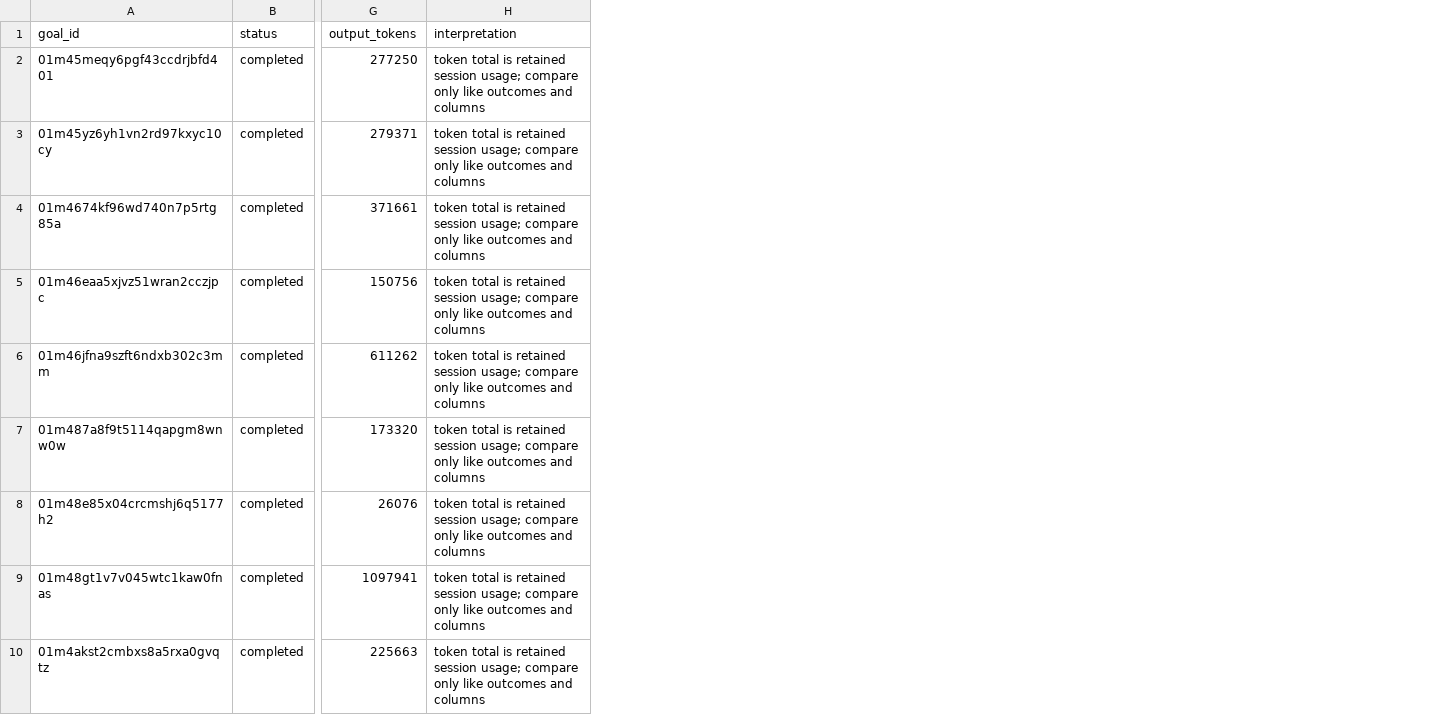
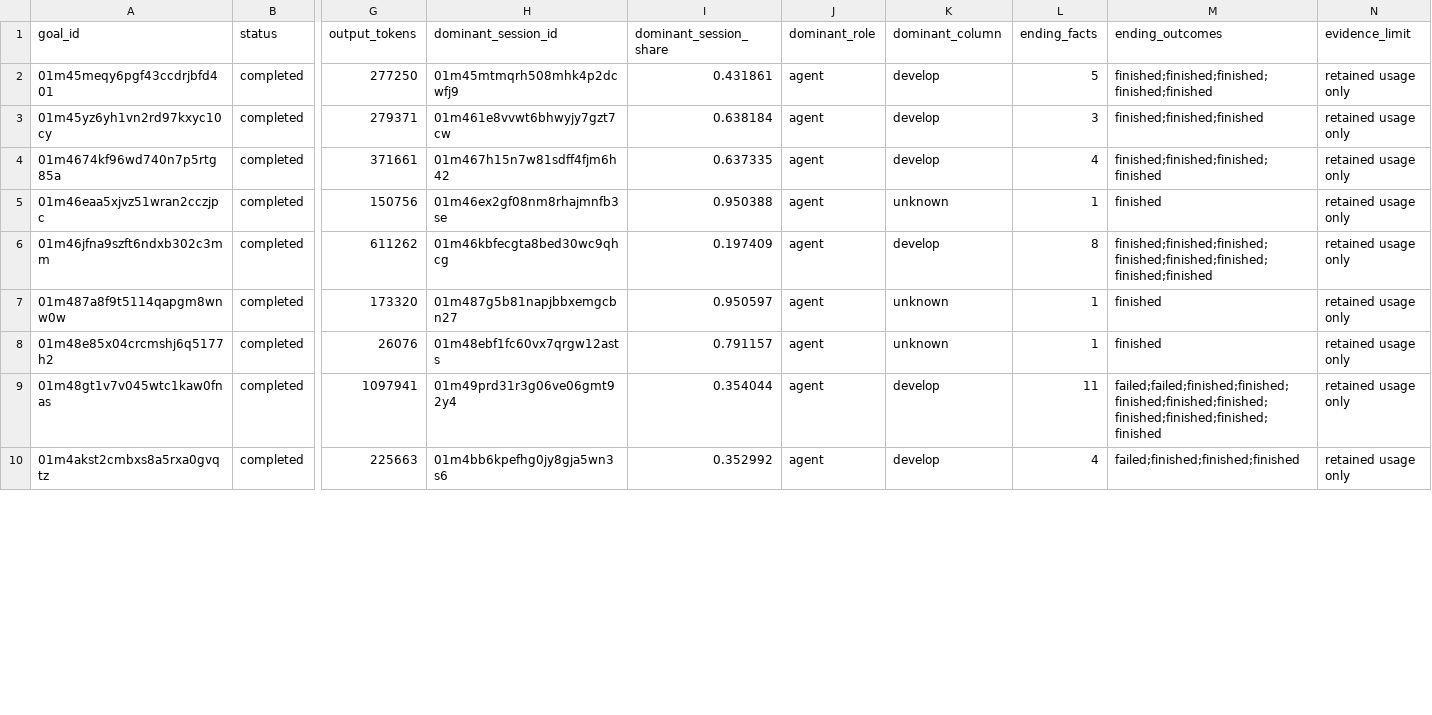
Before and after one commit to manuel-alvarez-alvarez/ariadne, a CSV file: bench/token-usage/goal-analysis.csv, drawn as a sheet; only a part is shown, gaps mark what is left out; removed rows and columns are numbered as before the commit, all else as after; the diff names each change by its address in the sheet, - before the commit and + after, or states it on an @@ line.

Commit message:
fix(bench): reconcile historical token evidence

```diff
--- a/bench/token-usage/goal-analysis.csv
+++ b/bench/token-usage/goal-analysis.csv
-column H (interpretation), rows 2-10: all token total is retained session usage; compare only like outcomes and columns
+column H (dominant_session_id), rows 2-10: 01m45mtmqrh508mhk4p2dcwfj9 | 01m461e8vvwt6bhwyjy7gzt7cw | 01m467h15n7w81sdff4fjm6h42 | 01m46ex2gf08nm8rhajmnfb3se | 01m46kbfecgta8bed30wc9qhcg | 01m487g5b81napjbbxemgcbn27 | 01m48ebf1fc60vx7qrgw12asts | 01m49prd31r3g06ve06gmt92y4 | 01m4bb6kpefhg0jy8gja5wn3s6
+column I (dominant_session_share), rows 2-10: 0.431861 | 0.638184 | 0.637335 | 0.950388 | 0.197409 | 0.950597 | 0.791157 | 0.354044 | 0.352992
+column J (dominant_role), rows 2-10: all agent
+column K (dominant_column), rows 2-10: develop | develop | develop | unknown | develop | unknown | unknown | develop | develop
+column L (ending_facts), rows 2-10: 5 | 3 | 4 | 1 | 8 | 1 | 1 | 11 | 4
+column M (ending_outcomes), rows 2-10: finished;finished;finished;finished;finished | finished;finished;finished | finished;finished;finished;finished | finished | finished;finished;finished;finished;finished;finished;finished;finished | finished | finished | failed;failed;finished;finished;finished;finished;finished;finished;finished;finished;finished | failed;finished;finished;finished
+column N (evidence_limit), rows 2-10: all retained usage only
```
Also changed, not shown: 9 other files.
